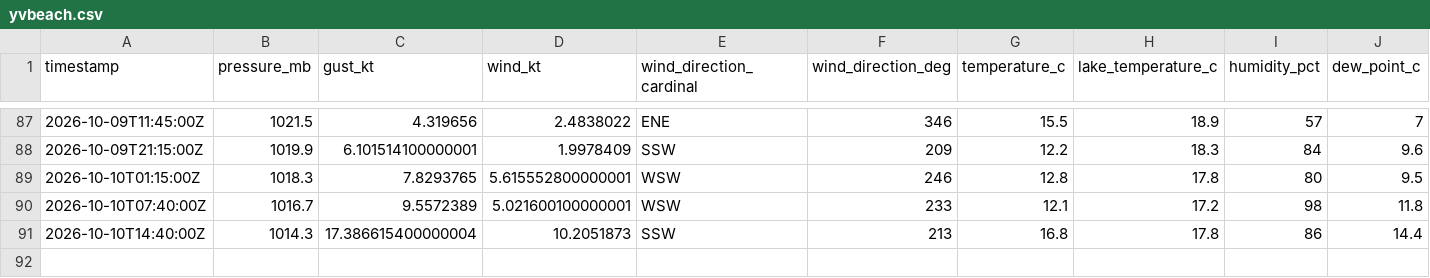
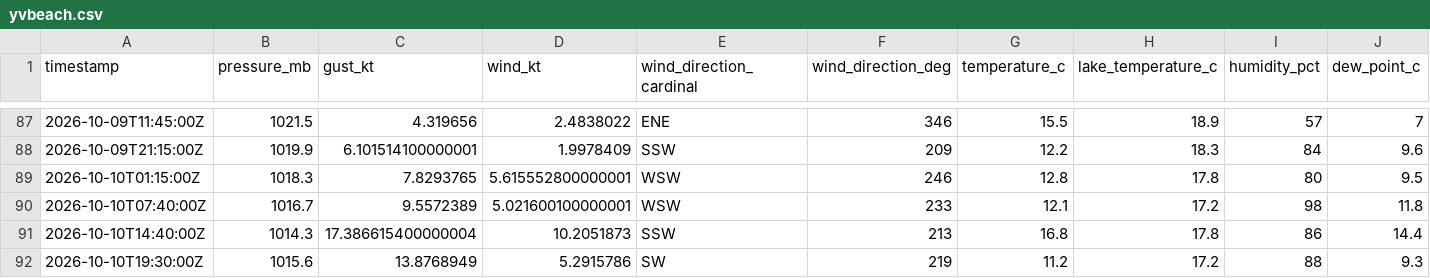
Before and after one commit to marcburri/kite-weather, a CSV file: data/yvbeach.csv, drawn as a sheet; only a part is shown, gaps mark what is left out; rows hold the shown columns only; the diff names each change by its address in the sheet, - before the commit and + after, or states it on an @@ line.

```diff
--- a/data/yvbeach.csv
+++ b/data/yvbeach.csv
+row 92: 2026-10-10T19:30:00Z | 1015.6 | 13.8768949 | 5.2915786 | SW | 219 | 11.2 | 17.2 | 88 | 9.3
```
Also changed, not shown: data/silvaplana.csv.
